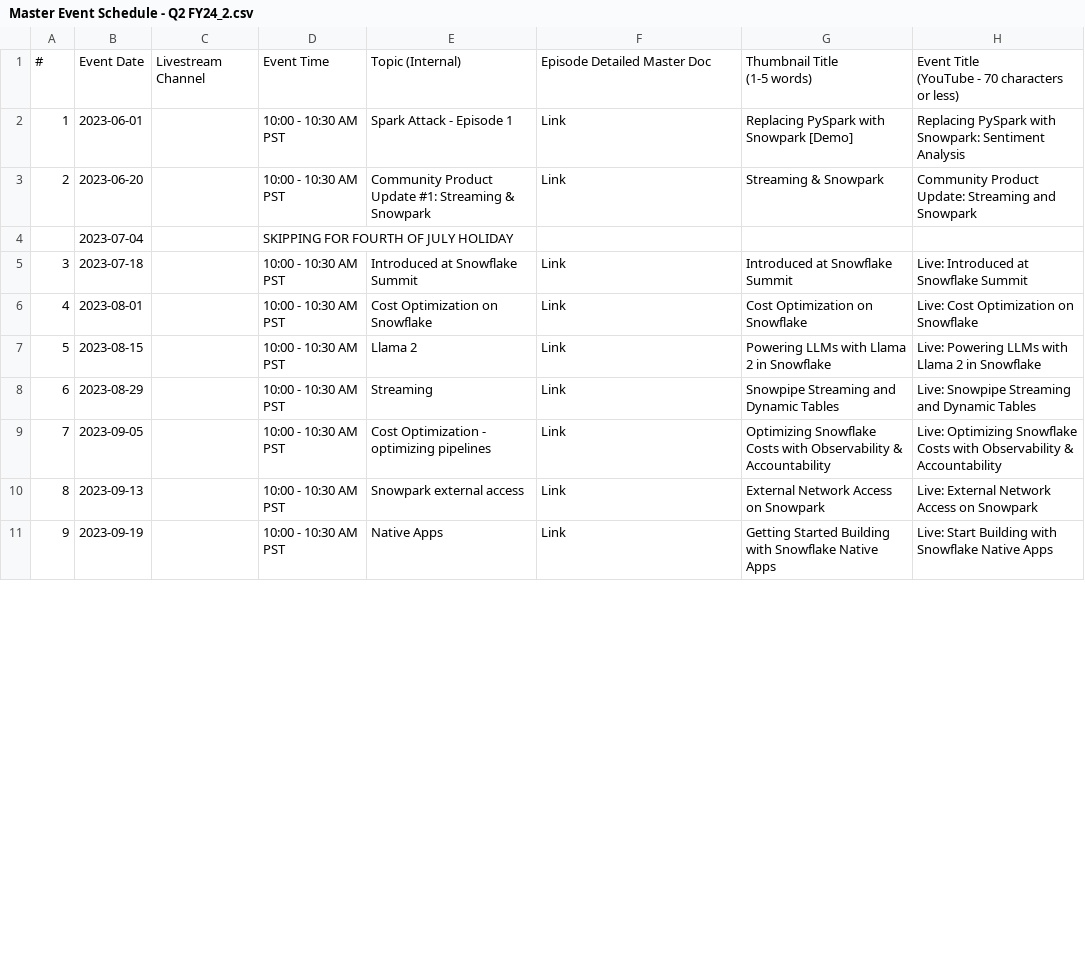
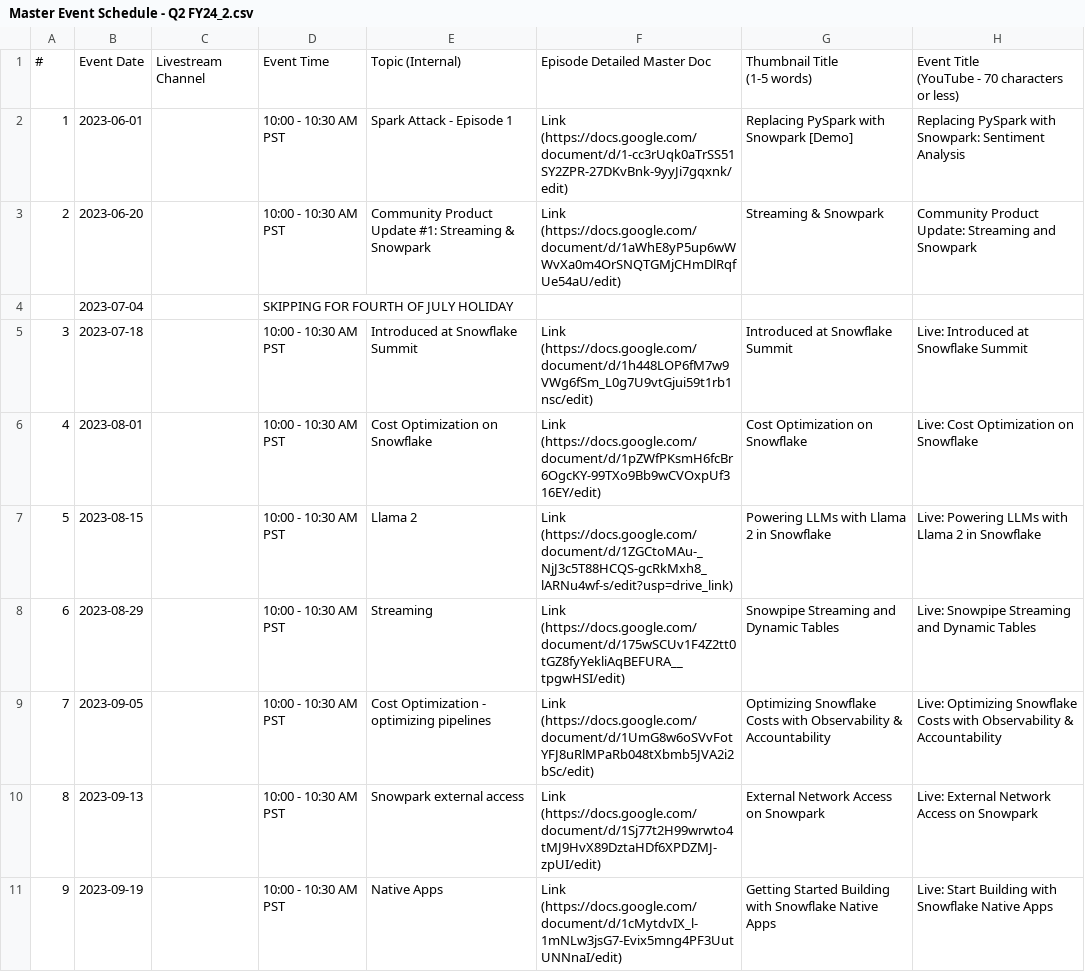
Before and after one commit to Kevinsnowflake/sheets-calendar-app, a CSV file: data/Master Event Schedule - Q2 FY24_2.csv, drawn as a sheet; only a part is shown; the diff covers the shown part only; the diff names each change by its address in the sheet, - before the commit and + after, or states it on an @@ line.

Commit message:
Auto-sync: update data/Master Event Schedule - Q2 FY24_2.csv

```diff
--- a/data/Master Event Schedule - Q2 FY24_2.csv
+++ b/data/Master Event Schedule - Q2 FY24_2.csv
-F2: Link
+F2: Link (https://docs.google.com/document/d/1-cc3rUqk0aTrSS51SY2ZPR-27DKvBnk-9yyJi7gqxnk/edit)
-F3: Link
+F3: Link (https://docs.google.com/document/d/1aWhE8yP5up6wWWvXa0m4OrSNQTGMjCHmDlRqfUe54aU/edit)
-F5: Link
+F5: Link (https://docs.google.com/document/d/1h448LOP6fM7w9VWg6fSm_L0g7U9vtGjui59t1rb1nsc/edit)
-F6: Link
+F6: Link (https://docs.google.com/document/d/1pZWfPKsmH6fcBr6OgcKY-99TXo9Bb9wCVOxpUf316EY/edit)
-F7: Link
+F7: Link (https://docs.google.com/document/d/1ZGCtoMAu-_NjJ3c5T88HCQS-gcRkMxh8_lARNu4wf-s/edit?usp=drive_link)
-F8: Link
+F8: Link (https://docs.google.com/document/d/175wSCUv1F4Z2tt0tGZ8fyYekliAqBEFURA__tpgwHSI/edit)
-F9: Link
+F9: Link (https://docs.google.com/document/d/1UmG8w6oSVvFotYFJ8uRlMPaRb048tXbmb5JVA2i2bSc/edit)
-F10: Link
+F10: Link (https://docs.google.com/document/d/1Sj77t2H99wrwto4tMJ9HvX89DztaHDf6XPDZMJ-zpUI/edit)
-F11: Link
+F11: Link (https://docs.google.com/document/d/1cMytdvIX_l-1mNLw3jsG7-Evix5mng4PF3UutUNNnaI/edit)
```
Also changed, not shown: 12 edited cells elsewhere in this file.
